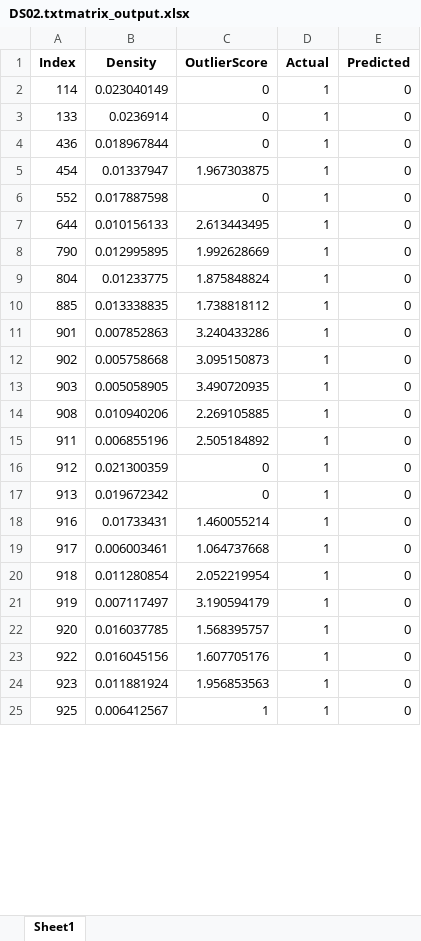
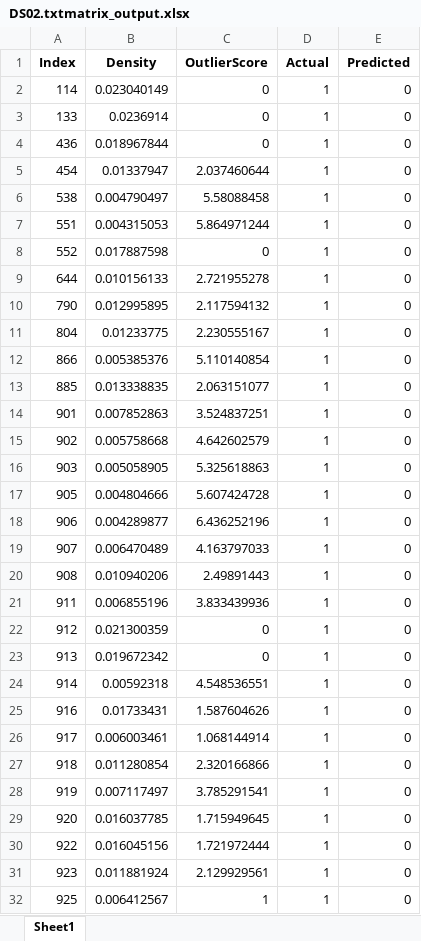
Before and after one commit to AshishRajwar21/OutlierDetectionUsingHDI, an Excel workbook: DS02.txtmatrix_output.xlsx, sheet Sheet1, drawn as a sheet; only a part is shown; values as stored, in another font and other column widths than the file's, no borders; addresses are those after the commit; the diff covers the shown part only; the diff names each change by its address in the sheet, - before the commit and + after, or states it on an @@ line.

```diff
--- a/DS02.txtmatrix_output.xlsx (sheet Sheet1)
+++ b/DS02.txtmatrix_output.xlsx (sheet Sheet1)
-C5 (OutlierScore): 1.967303875
+C5 (OutlierScore): 2.037460644
+row 6: 538 | 0.004790497 | 5.58088458 | 1 | 0
+row 7: 551 | 0.004315053 | 5.864971244 | 1 | 0
-C9 (OutlierScore): 2.613443495
+C9 (OutlierScore): 2.721955278
-C10 (OutlierScore): 1.992628669
+C10 (OutlierScore): 2.117594132
-C11 (OutlierScore): 1.875848824
+C11 (OutlierScore): 2.230555167
+row 12: 866 | 0.005385376 | 5.110140854 | 1 | 0
-C13 (OutlierScore): 1.738818112
+C13 (OutlierScore): 2.063151077
-C14 (OutlierScore): 3.240433286
+C14 (OutlierScore): 3.524837251
-C15 (OutlierScore): 3.095150873
+C15 (OutlierScore): 4.642602579
-C16 (OutlierScore): 3.490720935
+C16 (OutlierScore): 5.325618863
+row 17: 905 | 0.004804666 | 5.607424728 | 1 | 0
+row 18: 906 | 0.004289877 | 6.436252196 | 1 | 0
+row 19: 907 | 0.006470489 | 4.163797033 | 1 | 0
-C20 (OutlierScore): 2.269105885
+C20 (OutlierScore): 2.49891443
-C21 (OutlierScore): 2.505184892
+C21 (OutlierScore): 3.833439936
+row 24: 914 | 0.00592318 | 4.548536551 | 1 | 0
-C25 (OutlierScore): 1.460055214
+C25 (OutlierScore): 1.587604626
-C26 (OutlierScore): 1.064737668
+C26 (OutlierScore): 1.068144914
-C27 (OutlierScore): 2.052219954
+C27 (OutlierScore): 2.320166866
-C28 (OutlierScore): 3.190594179
+C28 (OutlierScore): 3.785291541
-C29 (OutlierScore): 1.568395757
+C29 (OutlierScore): 1.715949645
-C30 (OutlierScore): 1.607705176
+C30 (OutlierScore): 1.721972444
-C31 (OutlierScore): 1.956853563
+C31 (OutlierScore): 2.129929561
```
Also changed, not shown: 18 added rows, 25 removed rows and 33 edited cells elsewhere in this sheet, DS03.txtmatrix_output.xlsx, DS04.txtmatrix_output.xlsx, 5 other files.
